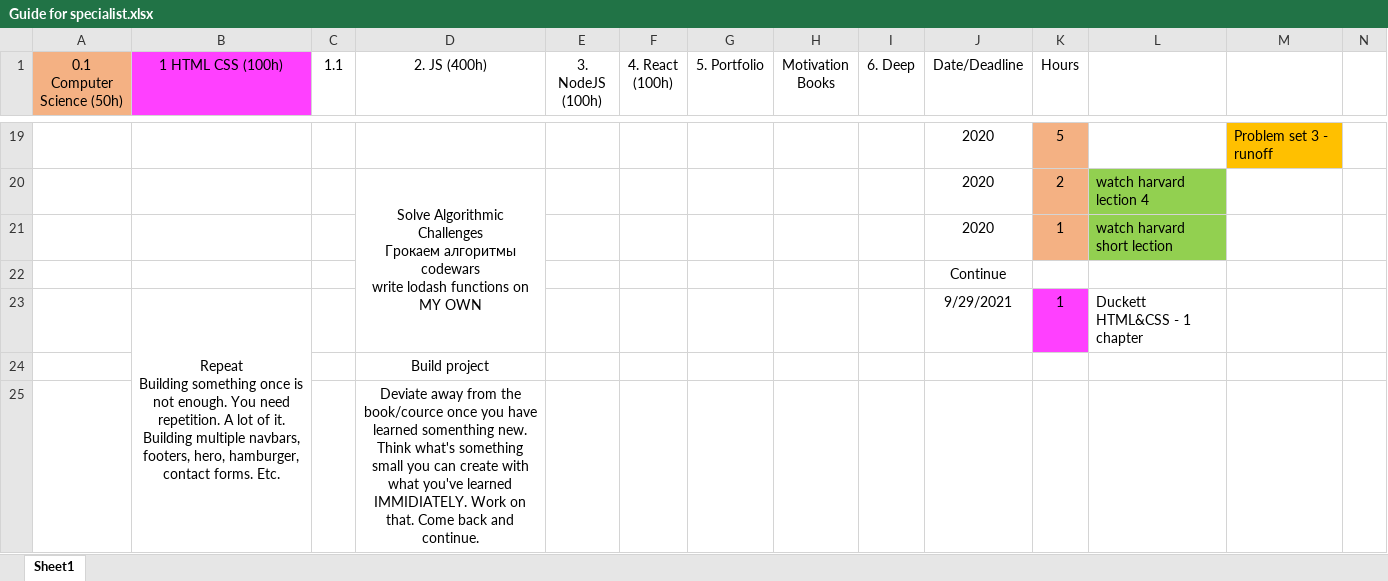
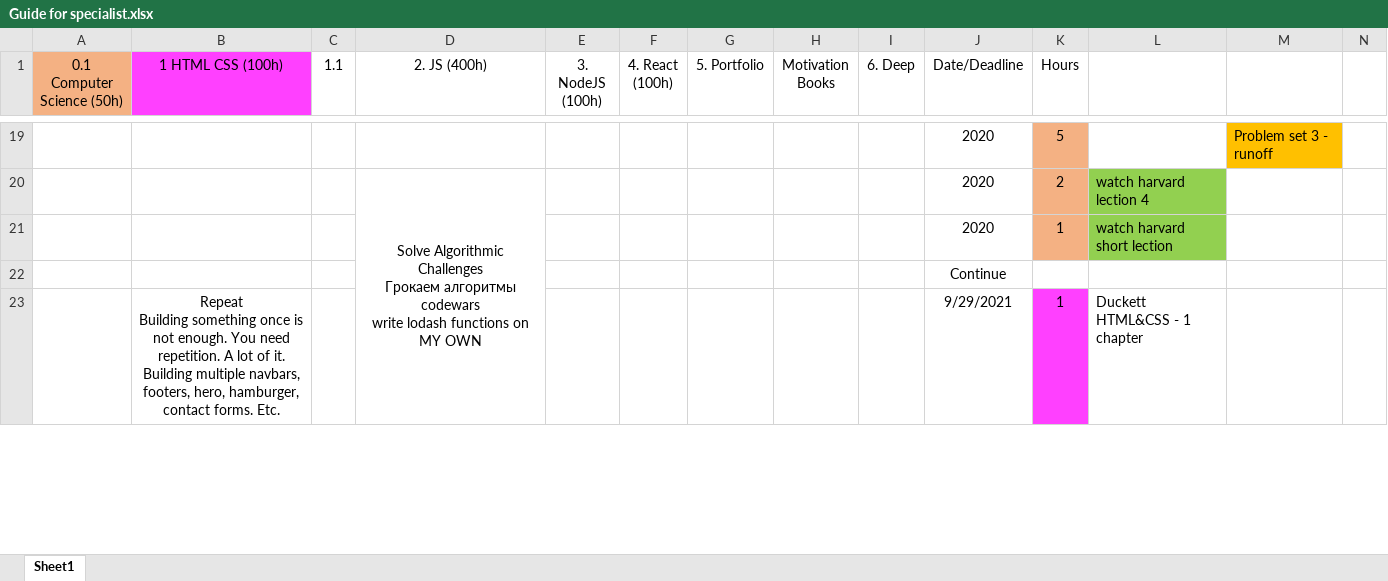
Before and after one commit to beez0mbie/FEWD.RoadMap, an Excel workbook: Guide for specialist.xlsx, sheet Sheet1, drawn as a sheet; only a part is shown, gaps mark what is left out; values as stored, in another font and other column widths than the file's, no borders; removed rows and columns are numbered as before the commit, all else as after; the diff covers the shown part only; the diff names each change by its address in the sheet, - before the commit and + after, or states it on an @@ line.

```diff
--- a/Guide for specialist.xlsx (sheet Sheet1)
+++ b/Guide for specialist.xlsx (sheet Sheet1)
-row 24:  |  |  | Build project
-row 25:  |  |  | Deviate away from the book/cource once you have learned somenthing new. Think what's something small you can create with what you've learned IMMIDIATELY. Work on that. Come back and continue.
```
Also changed, not shown: 2 added rows and 1 edited cell elsewhere in this sheet.
